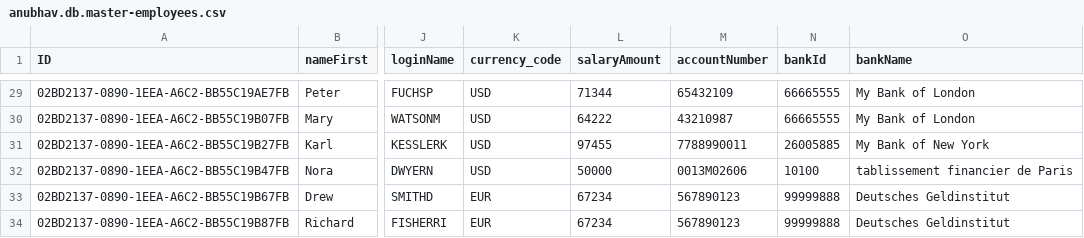
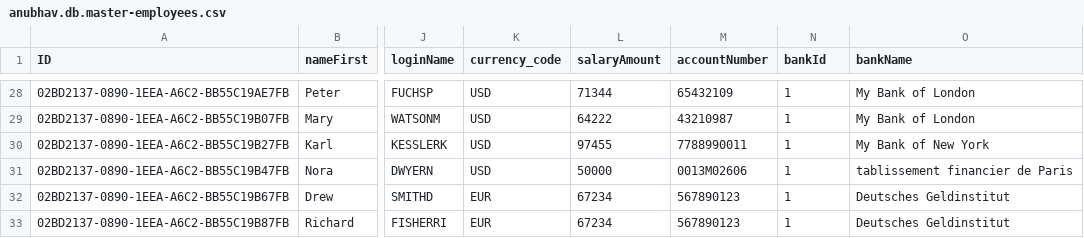
Before and after one commit to M-Raj-15/CAPM, a CSV file: db/csv/anubhav.db.master-employees.csv, drawn as a sheet; only a part is shown, gaps mark what is left out; addresses are those after the commit; the diff covers the shown part only; the diff names each change by its address in the sheet, - before the commit and + after, or states it on an @@ line.

```diff
--- a/db/csv/anubhav.db.master-employees.csv
+++ b/db/csv/anubhav.db.master-employees.csv
-N28:N29 (bankId): 66665555
+N28:N29 (bankId): 1
-N30 (bankId): 26005885
+N30 (bankId): 1
-N31 (bankId): 10100
+N31 (bankId): 1
-N32:N33 (bankId): 99999888
+N32:N33 (bankId): 1
```
Also changed, not shown: 1 removed row and 26 edited cells elsewhere in this file, db/csv/anubhav.db.master-product_texts.csv, db/csv/sap.common-Currencies.csv, 14 other files.
